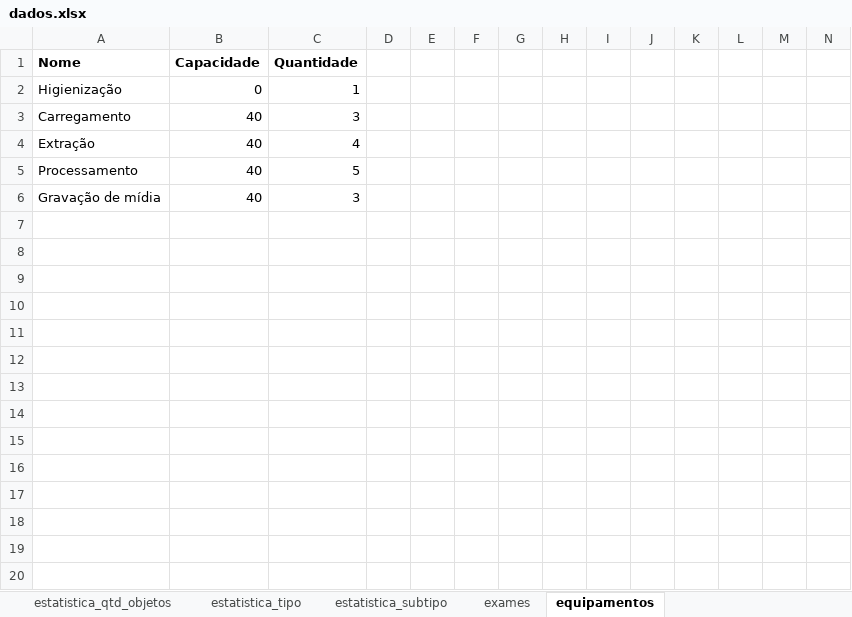
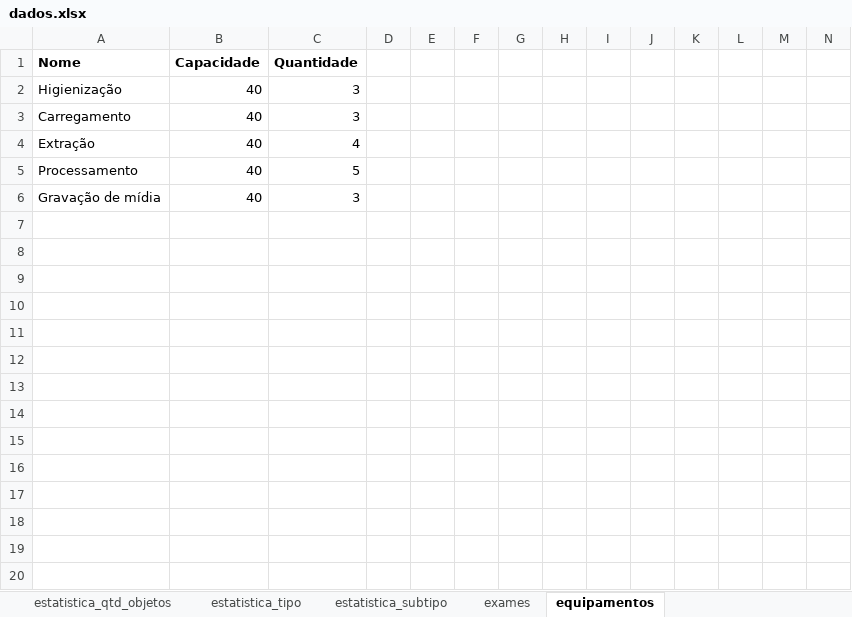
Before and after one commit to renatormc/linf_pipeline, an Excel workbook: dados.xlsx, sheet equipamentos, drawn as a sheet; only a part is shown; values as stored, in another font and other column widths than the file's, no borders; rows hold the shown columns only; the diff covers the shown part only; the diff names each change by its address in the sheet, - before the commit and + after, or states it on an @@ line.

```diff
--- a/dados.xlsx (sheet equipamentos)
+++ b/dados.xlsx (sheet equipamentos)
-B2 (Capacidade): 0
+B2 (Capacidade): 40
-C2 (Quantidade): 1
+C2 (Quantidade): 3
+row 7: (empty)
+row 8: (empty)
+row 9: (empty)
+row 10: (empty)
+row 11: (empty)
+row 12: (empty)
+row 13: (empty)
+row 14: (empty)
+row 15: (empty)
+row 16: (empty)
+row 17: (empty)
+row 18: (empty)
+row 19: (empty)
+row 20: (empty)
```
Also changed, not shown: 10 added rows elsewhere in this sheet, 6 other files.
